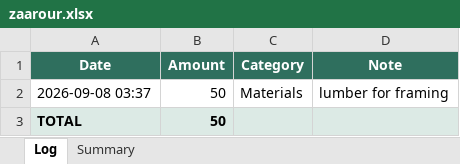
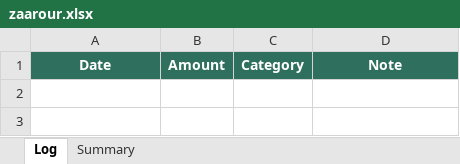
Before and after one commit to joeazar2003/dad-construction-bot, an Excel workbook: data/zaarour.xlsx, sheet Log, drawn as a sheet; values as stored, in another font and other column widths than the file's, no borders; the diff names each change by its address in the sheet, - before the commit and + after, or states it on an @@ line.

Commit message:
Undo last entry — Zaarour

```diff
--- a/data/zaarour.xlsx (sheet Log)
+++ b/data/zaarour.xlsx (sheet Log)
-row 2: 2026-09-08 03:37 | 50 | Materials | lumber for framing
-row 3: TOTAL | 50
```
Also changed, not shown: sheet Summary.
